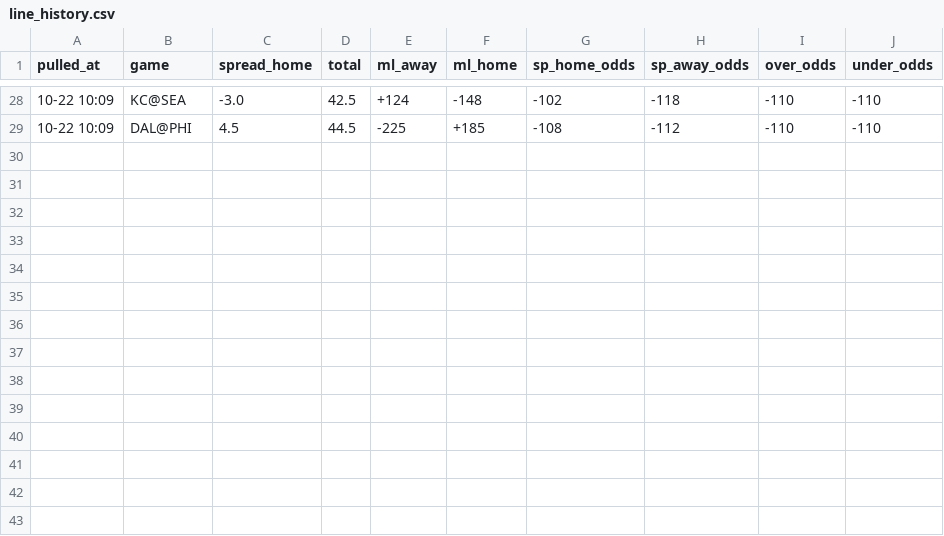
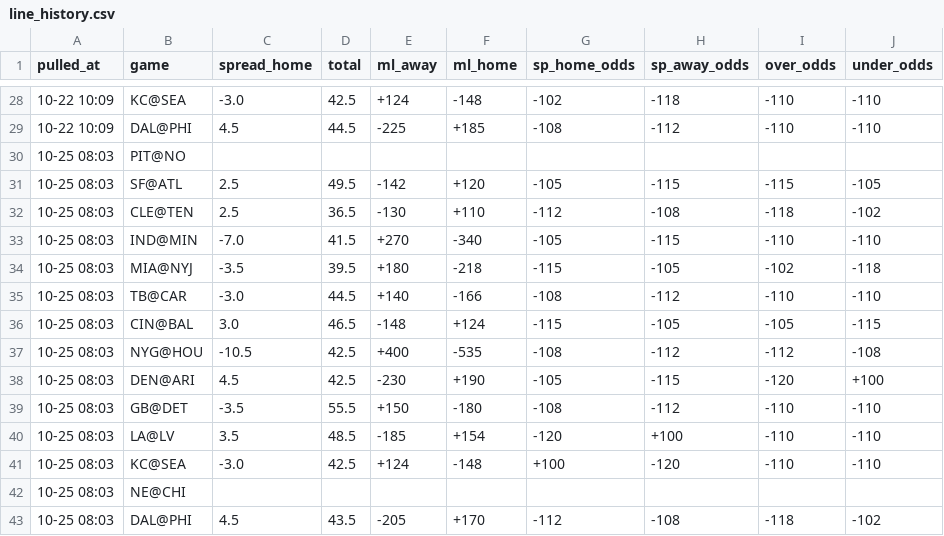
Before and after one commit to hyongdopaulyoon-sketch/hyongdopaulyoon-sketch-nfl-weekly, a CSV file: data/2026-w07/line_history.csv, drawn as a sheet; only a part is shown, gaps mark what is left out.

```diff
--- a/data/2026-w07/line_history.csv
+++ b/data/2026-w07/line_history.csv
@@ -29 +29,15 @@
 10-22 10:09,DAL@PHI,4.5,44.5,-225,+185,-108,-112,-110,-110
+10-25 08:03,PIT@NO,,,,,,,,
+10-25 08:03,SF@ATL,2.5,49.5,-142,+120,-105,-115,-115,-105
+10-25 08:03,CLE@TEN,2.5,36.5,-130,+110,-112,-108,-118,-102
+10-25 08:03,IND@MIN,-7.0,41.5,+270,-340,-105,-115,-110,-110
+10-25 08:03,MIA@NYJ,-3.5,39.5,+180,-218,-115,-105,-102,-118
+10-25 08:03,TB@CAR,-3.0,44.5,+140,-166,-108,-112,-110,-110
+10-25 08:03,CIN@BAL,3.0,46.5,-148,+124,-115,-105,-105,-115
+10-25 08:03,NYG@HOU,-10.5,42.5,+400,-535,-108,-112,-112,-108
+10-25 08:03,DEN@ARI,4.5,42.5,-230,+190,-105,-115,-120,+100
+10-25 08:03,GB@DET,-3.5,55.5,+150,-180,-108,-112,-110,-110
+10-25 08:03,LA@LV,3.5,48.5,-185,+154,-120,+100,-110,-110
+10-25 08:03,KC@SEA,-3.0,42.5,+124,-148,+100,-120,-110,-110
+10-25 08:03,NE@CHI,,,,,,,,
+10-25 08:03,DAL@PHI,4.5,43.5,-205,+170,-112,-108,-118,-102
```
Also changed, not shown: data/2026-w07/games.csv, data/2026-w07/inactives.csv, 26 other files.
